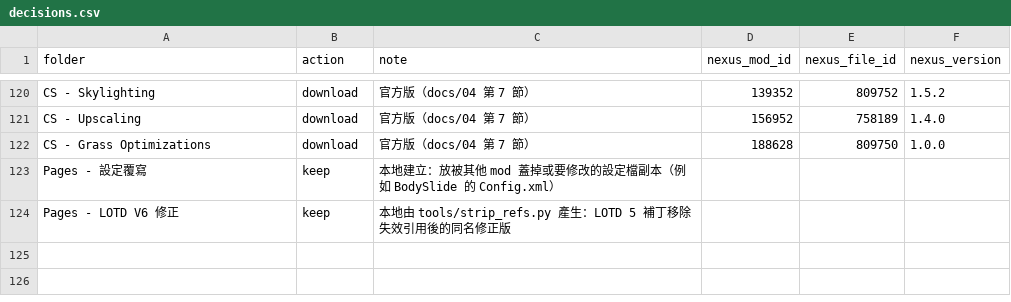
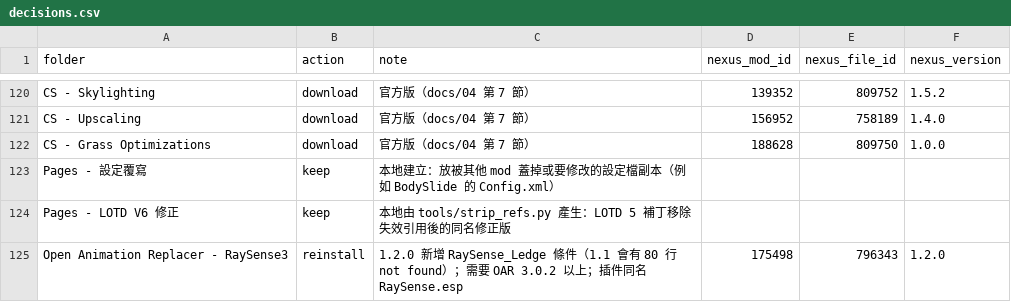
Before and after one commit to Loyuhsi/TEST, a CSV file: data/decisions.csv, drawn as a sheet; only a part is shown, gaps mark what is left out.

```diff
--- a/data/decisions.csv
+++ b/data/decisions.csv
@@ -124 +124,2 @@ Pages - 設定覆寫,keep,本地建立：放被其他 mod 蓋掉或要修改的
 Pages - LOTD V6 修正,keep,本地由 tools/strip_refs.py 產生：LOTD 5 補丁移除失效引用後的同名修正版,,,
+Open Animation Replacer - RaySense3,reinstall,1.2.0 新增 RaySense_Ledge 條件（1.1 會有 80 行 not found）；需要 OAR 3.0.2 以上；插件同名 RaySense.esp,175498,796343,1.2.0
```
Also changed, not shown: 5 other files.
